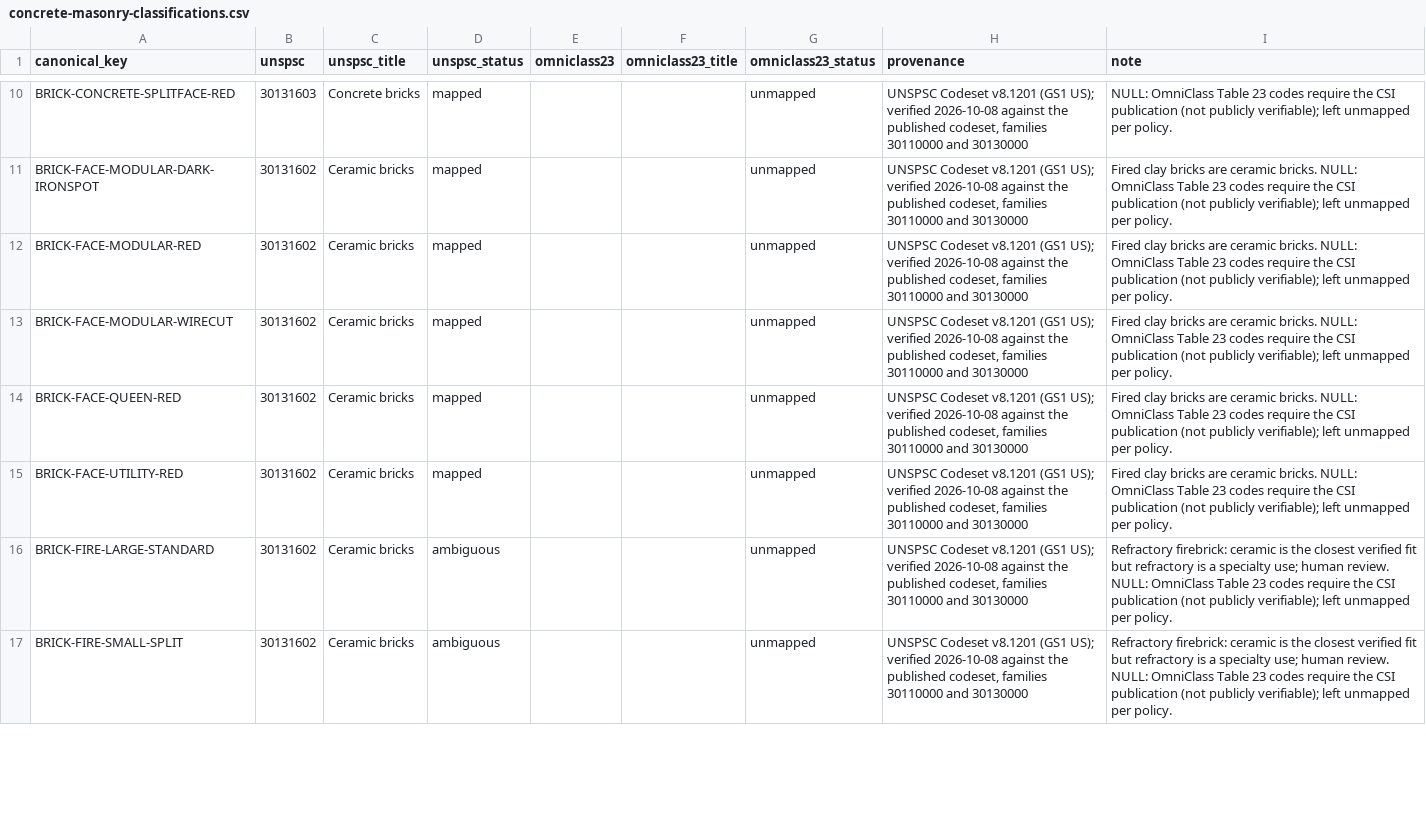
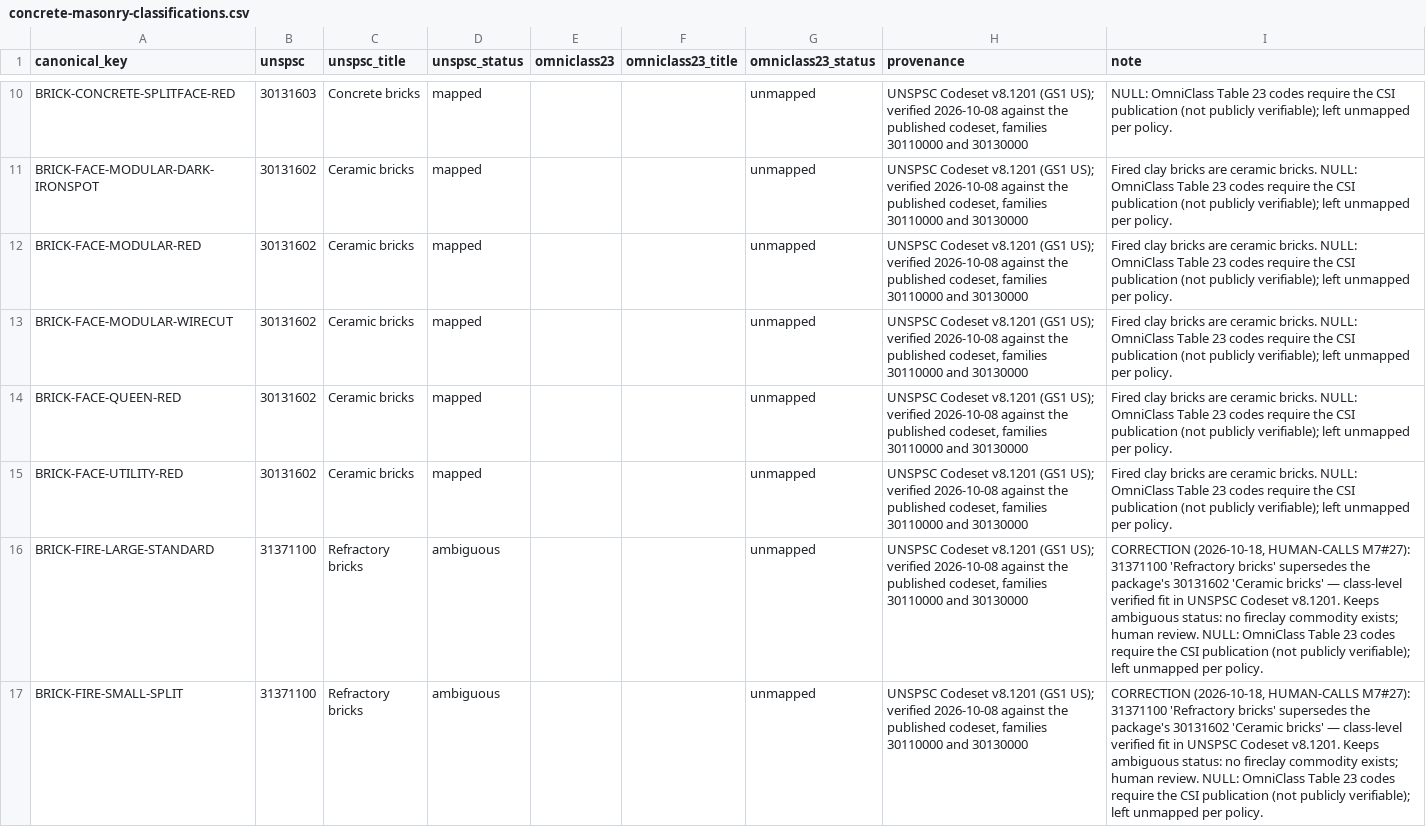
Before and after one commit to 404TradeOS-LLC/TradeOS, a CSV file: docs/research/costbook-classification-backfill/concrete-masonry-classifications.csv, drawn as a sheet; only a part is shown, gaps mark what is left out; the diff covers the shown part only.

Commit message:
Sync firebrick evidence to 31371100 (Codex review: CSV/report contradicted map)

```diff
--- a/docs/research/costbook-classification-backfill/concrete-masonry-classifications.csv
+++ b/docs/research/costbook-classification-backfill/concrete-masonry-classifications.csv
@@ -15,3 +15,3 @@ BRICK-FACE-QUEEN-RED,30131602,Ceramic bricks,mapped,,,unmapped,"UNSPSC Codeset v
 BRICK-FACE-UTILITY-RED,30131602,Ceramic bricks,mapped,,,unmapped,"UNSPSC Codeset v8.1201 (GS1 US); verified 2026-10-08 against the published codeset, families 30110000 and 30130000",Fired clay bricks are ceramic bricks. NULL: OmniClass Table 23 codes require the CSI publication (not publicly verifiable); left unmapped per policy.
-BRICK-FIRE-LARGE-STANDARD,30131602,Ceramic bricks,ambiguous,,,unmapped,"UNSPSC Codeset v8.1201 (GS1 US); verified 2026-10-08 against the published codeset, families 30110000 and 30130000",Refractory firebrick: ceramic is the closest verified fit but refractory is a specialty use; human review. NULL: OmniClass Table 23 codes require the CSI publication (not publicly verifiable); left unmapped per policy.
-BRICK-FIRE-SMALL-SPLIT,30131602,Ceramic bricks,ambiguous,,,unmapped,"UNSPSC Codeset v8.1201 (GS1 US); verified 2026-10-08 against the published codeset, families 30110000 and 30130000",Refractory firebrick: ceramic is the closest verified fit but refractory is a specialty use; human review. NULL: OmniClass Table 23 codes require the CSI publication (not publicly verifiable); left unmapped per policy.
+BRICK-FIRE-LARGE-STANDARD,31371100,Refractory bricks,ambiguous,,,unmapped,"UNSPSC Codeset v8.1201 (GS1 US); verified 2026-10-08 against the published codeset, families 30110000 and 30130000","CORRECTION (2026-10-18, HUMAN-CALLS M7#27): 31371100 'Refractory bricks' supersedes the package's 30131602 'Ceramic bricks' — class-level verified fit in UNSPSC Codeset v8.1201. Keeps ambiguous status: no fireclay commodity exists; human review. NULL: OmniClass Table 23 codes require the CSI publication (not publicly verifiable); left unmapped per policy."
+BRICK-FIRE-SMALL-SPLIT,31371100,Refractory bricks,ambiguous,,,unmapped,"UNSPSC Codeset v8.1201 (GS1 US); verified 2026-10-08 against the published codeset, families 30110000 and 30130000","CORRECTION (2026-10-18, HUMAN-CALLS M7#27): 31371100 'Refractory bricks' supersedes the package's 30131602 'Ceramic bricks' — class-level verified fit in UNSPSC Codeset v8.1201. Keeps ambiguous status: no fireclay commodity exists; human review. NULL: OmniClass Table 23 codes require the CSI publication (not publicly verifiable); left unmapped per policy."
```
Also changed, not shown: 6 edited cells elsewhere in this file, 1 other file.
